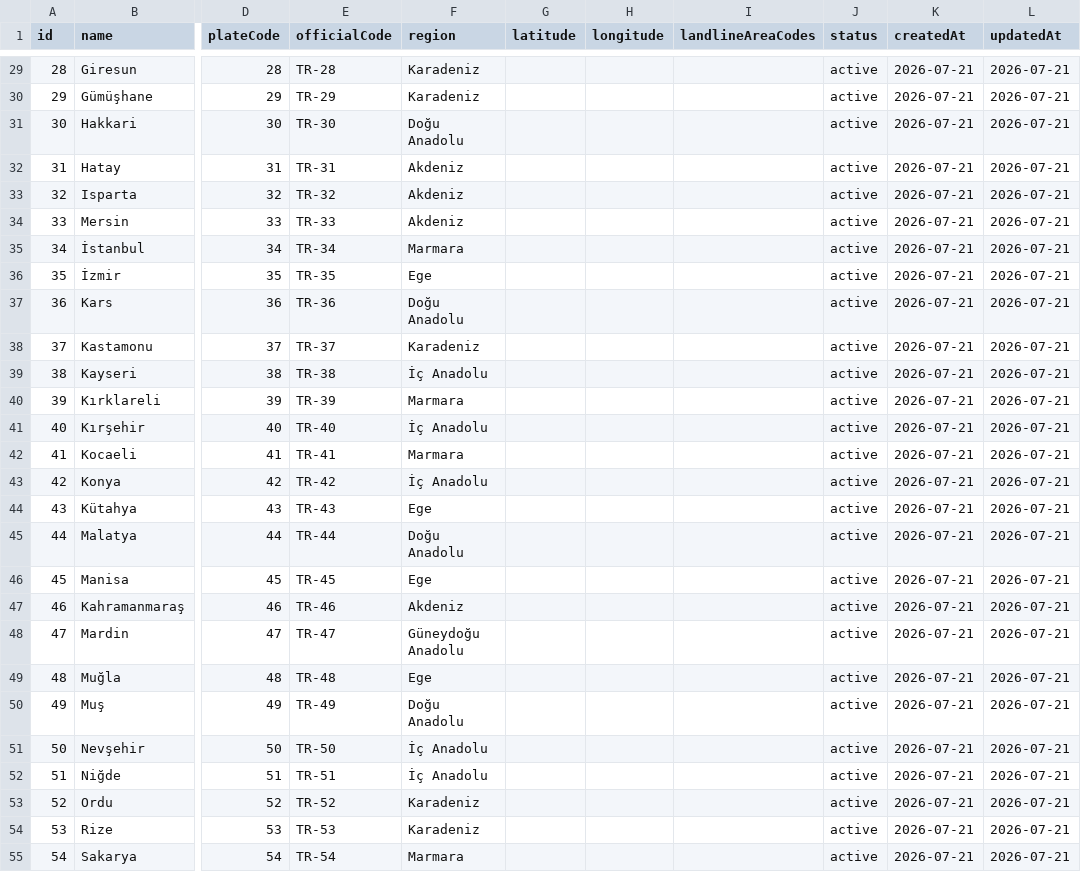
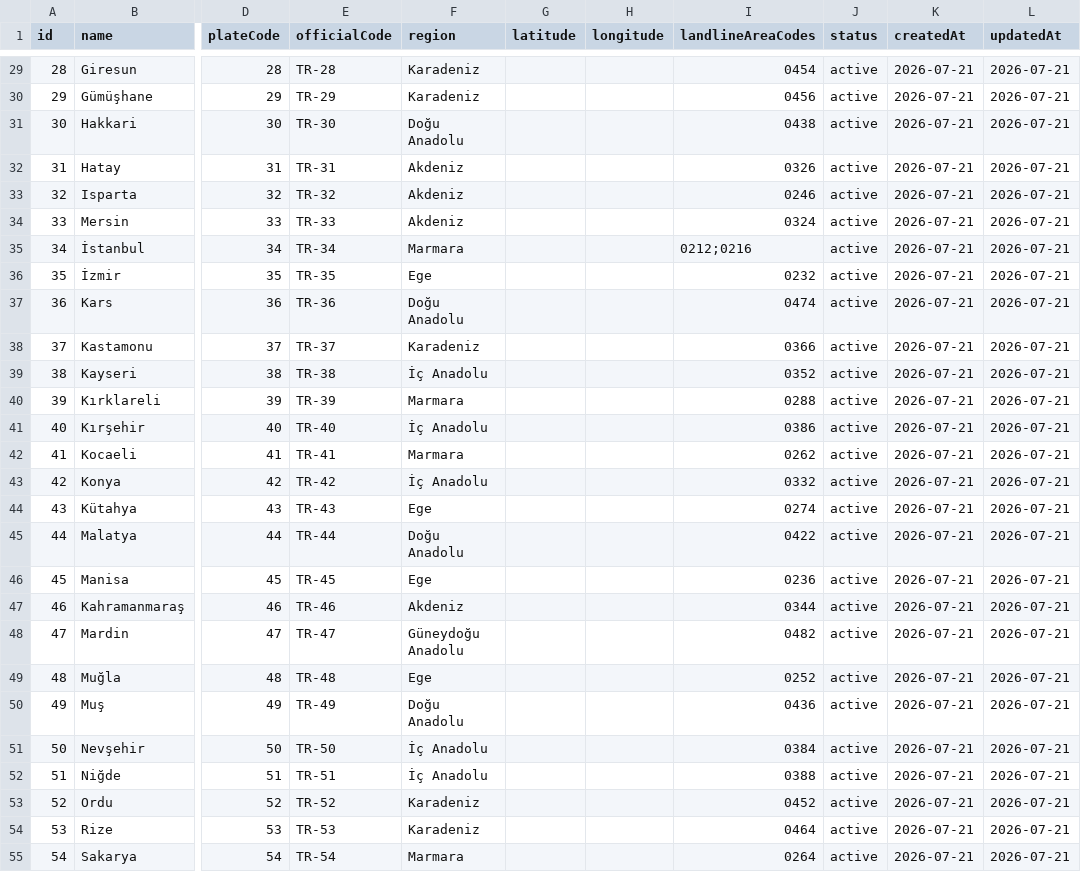
Before and after one commit to ilkukaya/taksinekadar, a CSV file: data/source/provinces.csv, drawn as a sheet; only a part is shown, gaps mark what is left out; the diff covers the shown part only; the diff names each change by its address in the sheet, - before the commit and + after, or states it on an @@ line.

```diff
--- a/data/source/provinces.csv
+++ b/data/source/provinces.csv
-I29 (landlineAreaCodes): (empty)
+I29 (landlineAreaCodes): 0454
-I30 (landlineAreaCodes): (empty)
+I30 (landlineAreaCodes): 0456
-I31 (landlineAreaCodes): (empty)
+I31 (landlineAreaCodes): 0438
-I32 (landlineAreaCodes): (empty)
+I32 (landlineAreaCodes): 0326
-I33 (landlineAreaCodes): (empty)
+I33 (landlineAreaCodes): 0246
-I34 (landlineAreaCodes): (empty)
+I34 (landlineAreaCodes): 0324
-I35 (landlineAreaCodes): (empty)
+I35 (landlineAreaCodes): 0212;0216
-I36 (landlineAreaCodes): (empty)
+I36 (landlineAreaCodes): 0232
-I37 (landlineAreaCodes): (empty)
+I37 (landlineAreaCodes): 0474
-I38 (landlineAreaCodes): (empty)
+I38 (landlineAreaCodes): 0366
-I39 (landlineAreaCodes): (empty)
+I39 (landlineAreaCodes): 0352
-I40 (landlineAreaCodes): (empty)
+I40 (landlineAreaCodes): 0288
-I41 (landlineAreaCodes): (empty)
+I41 (landlineAreaCodes): 0386
-I42 (landlineAreaCodes): (empty)
+I42 (landlineAreaCodes): 0262
-I43 (landlineAreaCodes): (empty)
+I43 (landlineAreaCodes): 0332
-I44 (landlineAreaCodes): (empty)
+I44 (landlineAreaCodes): 0274
-I45 (landlineAreaCodes): (empty)
+I45 (landlineAreaCodes): 0422
-I46 (landlineAreaCodes): (empty)
+I46 (landlineAreaCodes): 0236
-I47 (landlineAreaCodes): (empty)
+I47 (landlineAreaCodes): 0344
-I48 (landlineAreaCodes): (empty)
+I48 (landlineAreaCodes): 0482
-I49 (landlineAreaCodes): (empty)
+I49 (landlineAreaCodes): 0252
-I50 (landlineAreaCodes): (empty)
+I50 (landlineAreaCodes): 0436
-I51 (landlineAreaCodes): (empty)
+I51 (landlineAreaCodes): 0384
-I52 (landlineAreaCodes): (empty)
+I52 (landlineAreaCodes): 0388
-I53 (landlineAreaCodes): (empty)
+I53 (landlineAreaCodes): 0452
-I54 (landlineAreaCodes): (empty)
+I54 (landlineAreaCodes): 0464
-I55 (landlineAreaCodes): (empty)
+I55 (landlineAreaCodes): 0264
```
Also changed, not shown: 54 edited cells elsewhere in this file, data/source/tariff-history.csv, data/source/tariffs.csv, 14 other files.
